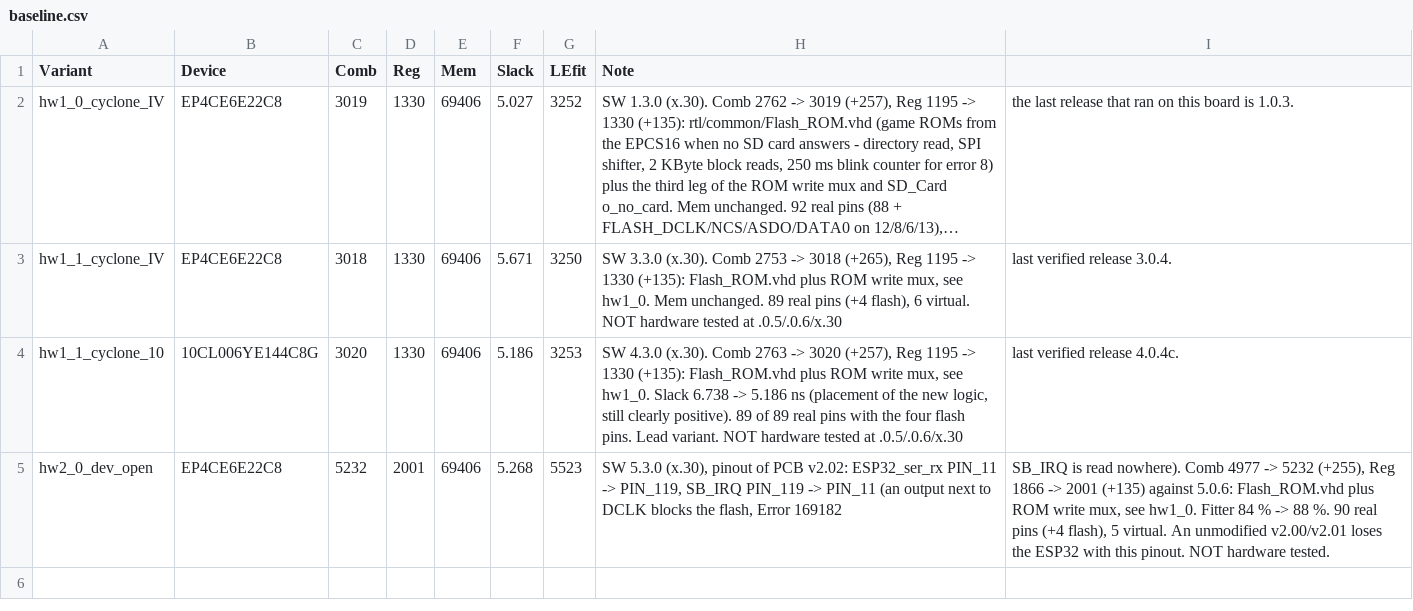
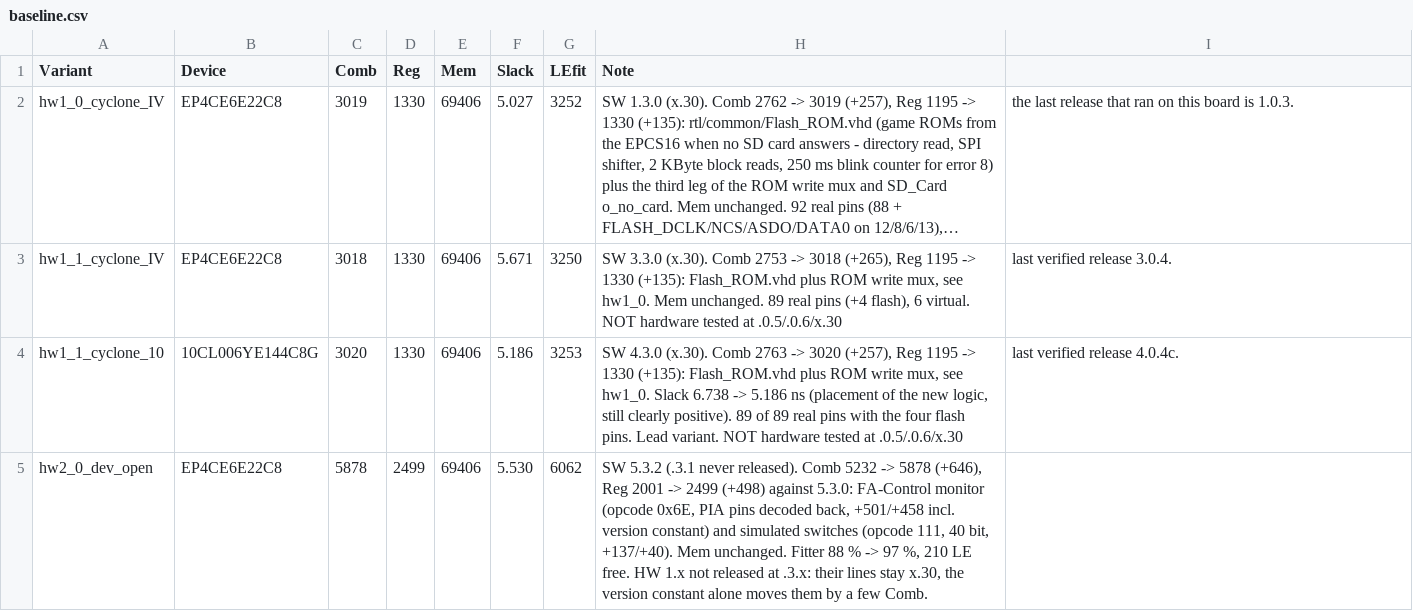
Before and after one commit to bontango/SternFA, a CSV file: scripts/baseline.csv, drawn as a sheet; long unchanged cells end in ….

```diff
--- a/scripts/baseline.csv
+++ b/scripts/baseline.csv
@@ -4,2 +4,2 @@ hw1_1_cyclone_IV;EP4CE6E22C8;3018;1330;69406;5.671;3250;SW 3.3.0 (x.30). Comb 27
 hw1_1_cyclone_10;10CL006YE144C8G;3020;1330;69406;5.186;3253;SW 4.3.0 (x.30). Comb 2763 -> 3020 (+257), Reg 1195 -> 1330 (+135): Flash_ROM.vhd plus ROM write mux, see hw1_0. Slack 6.738 -> 5.186 ns (placement of the new logic, still clearly positive). 89 of 89 real pins with the four flash pins. Lead variant. NOT hardware tested at .0.5/.0.6/x.30; last verified release 4.0.4c.
-hw2_0_dev_open;EP4CE6E22C8;5232;2001;69406;5.268;5523;SW 5.3.0 (x.30), pinout of PCB v2.02: ESP32_ser_rx PIN_11 -> PIN_119, SB_IRQ PIN_119 -> PIN_11 (an output next to DCLK blocks the flash, Error 169182; SB_IRQ is read nowhere). Comb 4977 -> 5232 (+255), Reg 1866 -> 2001 (+135) against 5.0.6: Flash_ROM.vhd plus ROM write mux, see hw1_0. Fitter 84 % -> 88 %. 90 real pins (+4 flash), 5 virtual. An unmodified v2.00/v2.01 loses the ESP32 with this pinout. NOT hardware tested.
+hw2_0_dev_open;EP4CE6E22C8;5878;2499;69406;5.530;6062;SW 5.3.2 (.3.1 never released). Comb 5232 -> 5878 (+646), Reg 2001 -> 2499 (+498) against 5.3.0: FA-Control monitor (opcode 0x6E, PIA pins decoded back, +501/+458 incl. version constant) and simulated switches (opcode 111, 40 bit, +137/+40). Mem unchanged. Fitter 88 % -> 97 %, 210 LE free. HW 1.x not released at .3.x: their lines stay x.30, the version constant alone moves them by a few Comb.
```
Also changed, not shown: 3 other files.
